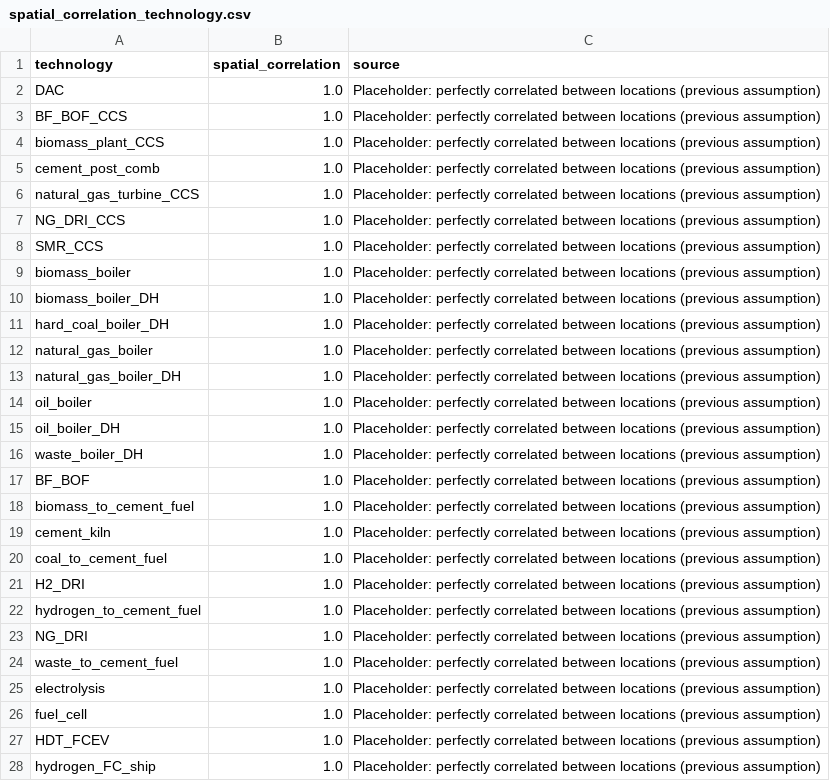
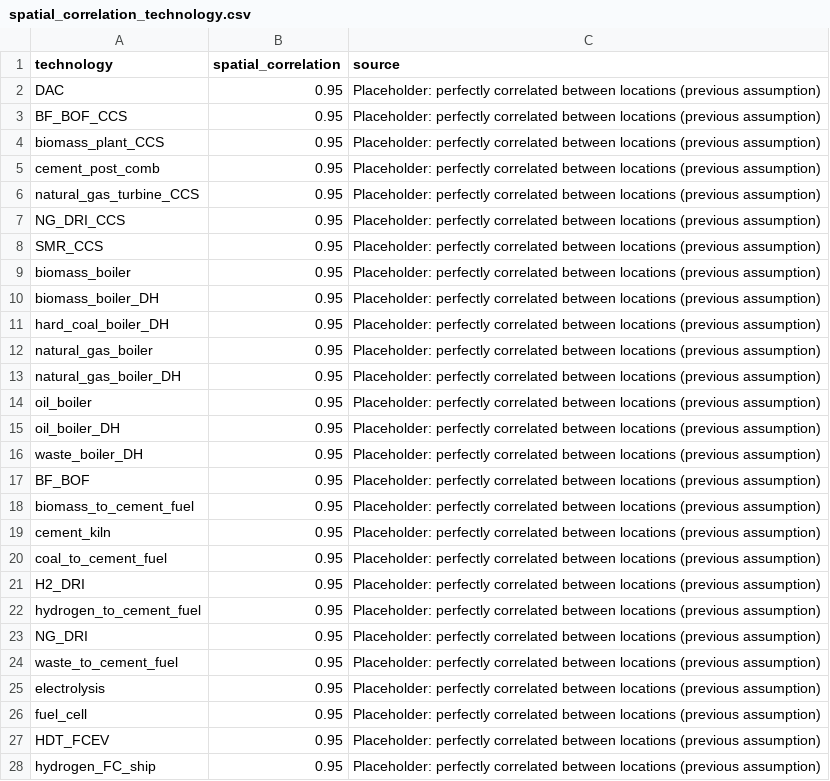
Before and after one commit to JeanWi/ZEN-europe, a CSV file: data/raw_data/05-mean_variance/spatial_correlation_technology.csv, drawn as a sheet; only a part is shown; the diff covers the shown part only.

Commit message:
Spatial correlation added

```diff
--- a/data/raw_data/05-mean_variance/spatial_correlation_technology.csv
+++ b/data/raw_data/05-mean_variance/spatial_correlation_technology.csv
@@ -1,28 +1,28 @@
 technology,spatial_correlation,source
-DAC,1.0,Placeholder: perfectly correlated between locations (previous assumption)
-BF_BOF_CCS,1.0,Placeholder: perfectly correlated between locations (previous assumption)
-biomass_plant_CCS,1.0,Placeholder: perfectly correlated between locations (previous assumption)
-cement_post_comb,1.0,Placeholder: perfectly correlated between locations (previous assumption)
-natural_gas_turbine_CCS,1.0,Placeholder: perfectly correlated between locations (previous assumption)
-NG_DRI_CCS,1.0,Placeholder: perfectly correlated between locations (previous assumption)
-SMR_CCS,1.0,Placeholder: perfectly correlated between locations (previous assumption)
-biomass_boiler,1.0,Placeholder: perfectly correlated between locations (previous assumption)
-biomass_boiler_DH,1.0,Placeholder: perfectly correlated between locations (previous assumption)
-hard_coal_boiler_DH,1.0,Placeholder: perfectly correlated between locations (previous assumption)
-natural_gas_boiler,1.0,Placeholder: perfectly correlated between locations (previous assumption)
-natural_gas_boiler_DH,1.0,Placeholder: perfectly correlated between locations (previous assumption)
-oil_boiler,1.0,Placeholder: perfectly correlated between locations (previous assumption)
-oil_boiler_DH,1.0,Placeholder: perfectly correlated between locations (previous assumption)
-waste_boiler_DH,1.0,Placeholder: perfectly correlated between locations (previous assumption)
-BF_BOF,1.0,Placeholder: perfectly correlated between locations (previous assumption)
-biomass_to_cement_fuel,1.0,Placeholder: perfectly correlated between locations (previous assumption)
-cement_kiln,1.0,Placeholder: perfectly correlated between locations (previous assumption)
-coal_to_cement_fuel,1.0,Placeholder: perfectly correlated between locations (previous assumption)
-H2_DRI,1.0,Placeholder: perfectly correlated between locations (previous assumption)
-hydrogen_to_cement_fuel,1.0,Placeholder: perfectly correlated between locations (previous assumption)
-NG_DRI,1.0,Placeholder: perfectly correlated between locations (previous assumption)
-waste_to_cement_fuel,1.0,Placeholder: perfectly correlated between locations (previous assumption)
-electrolysis,1.0,Placeholder: perfectly correlated between locations (previous assumption)
-fuel_cell,1.0,Placeholder: perfectly correlated between locations (previous assumption)
-HDT_FCEV,1.0,Placeholder: perfectly correlated between locations (previous assumption)
-hydrogen_FC_ship,1.0,Placeholder: perfectly correlated between locations (previous assumption)
+DAC,0.95,Placeholder: perfectly correlated between locations (previous assumption)
+BF_BOF_CCS,0.95,Placeholder: perfectly correlated between locations (previous assumption)
+biomass_plant_CCS,0.95,Placeholder: perfectly correlated between locations (previous assumption)
+cement_post_comb,0.95,Placeholder: perfectly correlated between locations (previous assumption)
+natural_gas_turbine_CCS,0.95,Placeholder: perfectly correlated between locations (previous assumption)
+NG_DRI_CCS,0.95,Placeholder: perfectly correlated between locations (previous assumption)
+SMR_CCS,0.95,Placeholder: perfectly correlated between locations (previous assumption)
+biomass_boiler,0.95,Placeholder: perfectly correlated between locations (previous assumption)
+biomass_boiler_DH,0.95,Placeholder: perfectly correlated between locations (previous assumption)
+hard_coal_boiler_DH,0.95,Placeholder: perfectly correlated between locations (previous assumption)
+natural_gas_boiler,0.95,Placeholder: perfectly correlated between locations (previous assumption)
+natural_gas_boiler_DH,0.95,Placeholder: perfectly correlated between locations (previous assumption)
+oil_boiler,0.95,Placeholder: perfectly correlated between locations (previous assumption)
+oil_boiler_DH,0.95,Placeholder: perfectly correlated between locations (previous assumption)
+waste_boiler_DH,0.95,Placeholder: perfectly correlated between locations (previous assumption)
+BF_BOF,0.95,Placeholder: perfectly correlated between locations (previous assumption)
+biomass_to_cement_fuel,0.95,Placeholder: perfectly correlated between locations (previous assumption)
+cement_kiln,0.95,Placeholder: perfectly correlated between locations (previous assumption)
+coal_to_cement_fuel,0.95,Placeholder: perfectly correlated between locations (previous assumption)
+H2_DRI,0.95,Placeholder: perfectly correlated between locations (previous assumption)
+hydrogen_to_cement_fuel,0.95,Placeholder: perfectly correlated between locations (previous assumption)
+NG_DRI,0.95,Placeholder: perfectly correlated between locations (previous assumption)
+waste_to_cement_fuel,0.95,Placeholder: perfectly correlated between locations (previous assumption)
+electrolysis,0.95,Placeholder: perfectly correlated between locations (previous assumption)
+fuel_cell,0.95,Placeholder: perfectly correlated between locations (previous assumption)
+HDT_FCEV,0.95,Placeholder: perfectly correlated between locations (previous assumption)
+hydrogen_FC_ship,0.95,Placeholder: perfectly correlated between locations (previous assumption)
```
Also changed, not shown: 60 edited cells elsewhere in this file.
